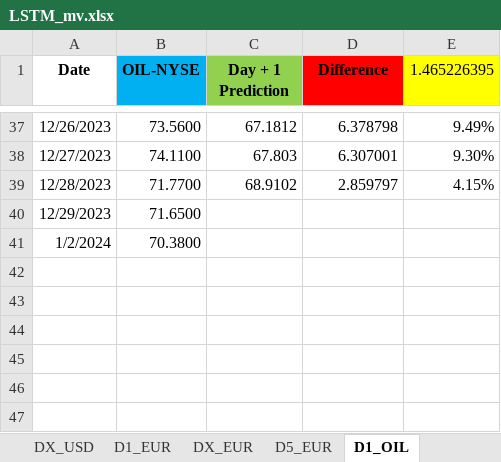
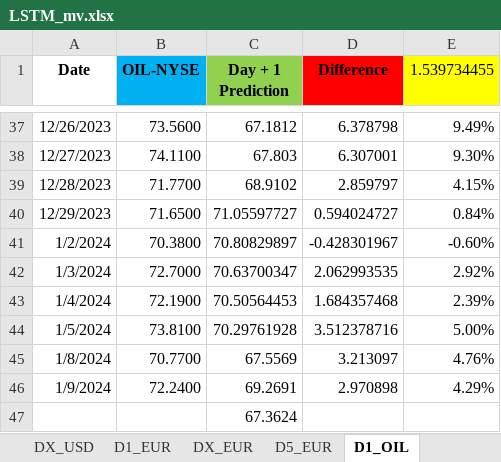
Before and after one commit to Mike7205/comm_t9, an Excel workbook: LSTM_mv.xlsx, sheet D1_OIL, drawn as a sheet; only a part is shown, gaps mark what is left out; values as stored, in another font and other column widths than the file's, no borders; the diff names each change by its address in the sheet, - before the commit and + after, or states it on an @@ line.

Commit message:
Add files via upload

```diff
--- a/LSTM_mv.xlsx (sheet D1_OIL)
+++ b/LSTM_mv.xlsx (sheet D1_OIL)
-E1: 1.465226395
+E1: 1.539734455
-C40 (Day + 1 Prediction): (empty)
+C40 (Day + 1 Prediction): 71.05597727
-D40 (Difference): (empty)
+D40 (Difference): 0.594024727
-E40 (1.539734455): (empty)
+E40 (1.539734455): 0.84%
-C41 (Day + 1 Prediction): (empty)
+C41 (Day + 1 Prediction): 70.80829897
-D41 (Difference): (empty)
+D41 (Difference): -0.428301967
-E41 (1.539734455): (empty)
+E41 (1.539734455): -0.60%
+row 42: 1/3/2024 | 72.7000 | 70.63700347 | 2.062993535 | 2.92%
+row 43: 1/4/2024 | 72.1900 | 70.50564453 | 1.684357468 | 2.39%
+row 44: 1/5/2024 | 73.8100 | 70.29761928 | 3.512378716 | 5.00%
+row 45: 1/8/2024 | 70.7700 | 67.5569 | 3.213097 | 4.76%
+row 46: 1/9/2024 | 72.2400 | 69.2691 | 2.970898 | 4.29%
+row 47:  |  | 67.3624
```
Also changed, not shown: sheet D1_USD, sheet D1_EUR, sheet D5_EUR.
